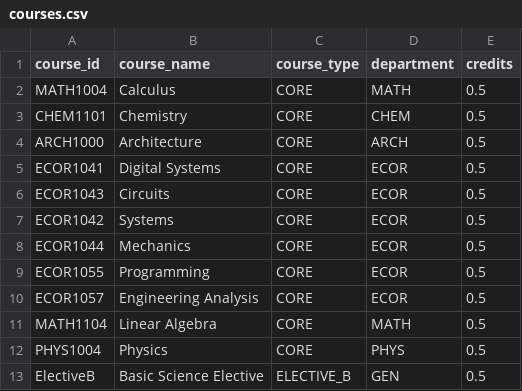
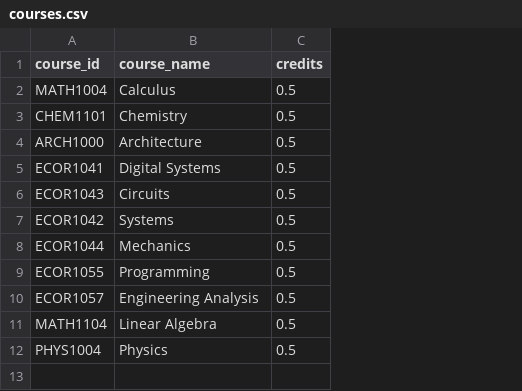
Before and after one commit to lucaswhitaker22/Capstone_SYSC4907, a CSV file: database/sample_data/courses.csv, drawn as a sheet; the diff names each change by its address in the sheet, - before the commit and + after, or states it on an @@ line.

```diff
--- a/database/sample_data/courses.csv
+++ b/database/sample_data/courses.csv
-column C (course_type), rows 2-12: all CORE
-column D (department), rows 2-12: MATH | CHEM | ARCH | ECOR | ECOR | ECOR | ECOR | ECOR | ECOR | MATH | PHYS
-row 13: ElectiveB | Basic Science Elective | ELECTIVE_B | GEN | 0.5
```
Also changed, not shown: database/sample_data/course_offerings.csv, 6 other files.
